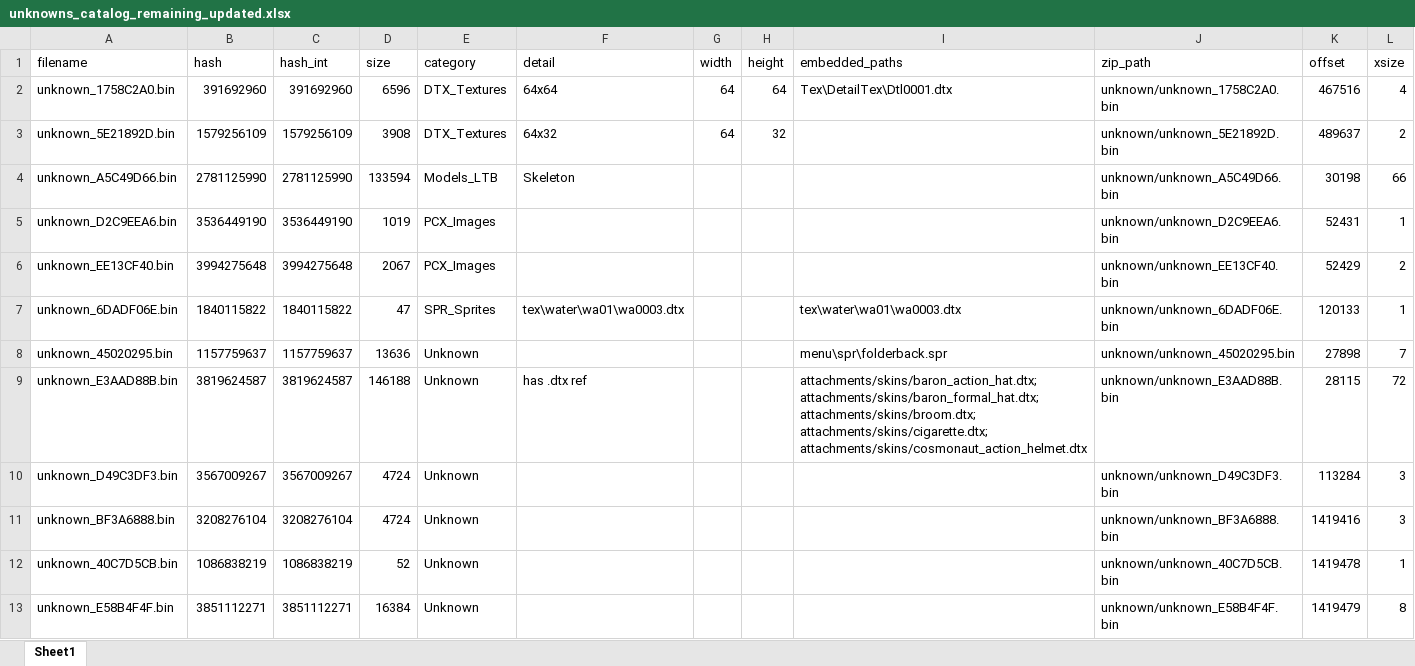
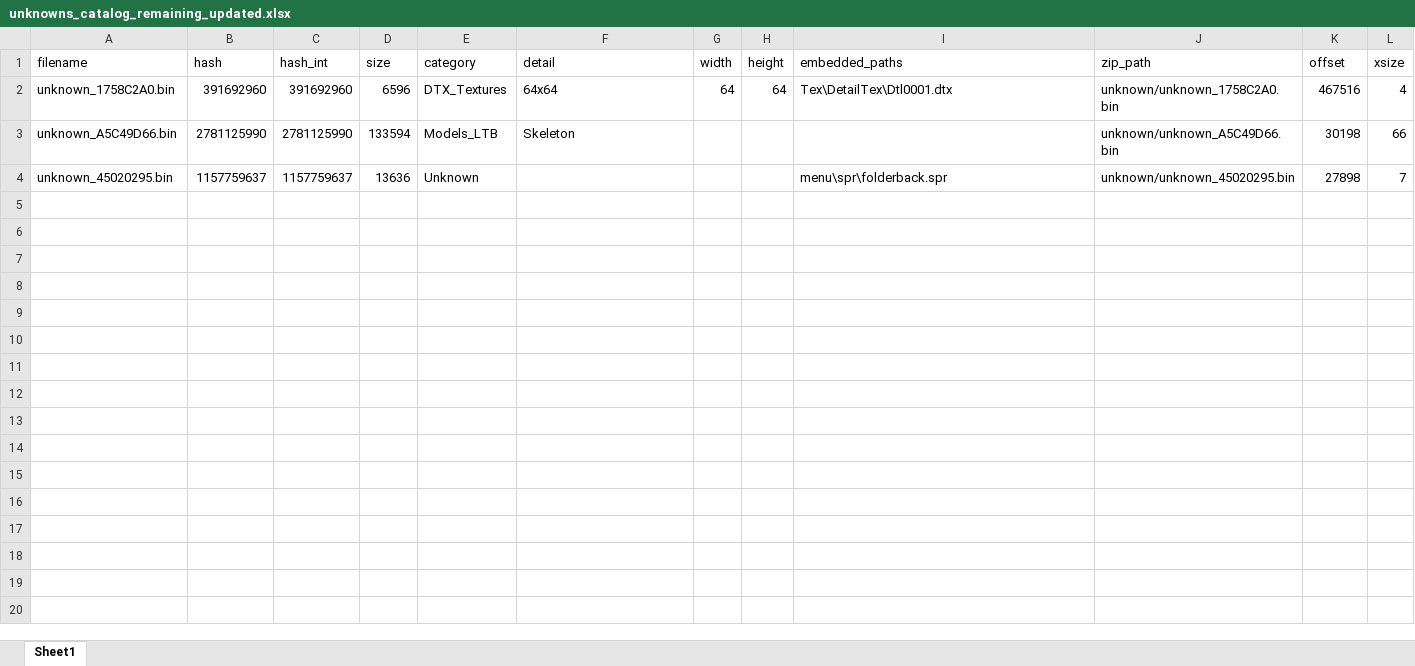
Before and after one commit to StenApp/ps2rezdecoder, an Excel workbook: Resources/unknowns_catalog_remaining_updated.xlsx, sheet Sheet1, drawn as a sheet; values as stored, in another font and other column widths than the file's, no borders; the diff names each change by its address in the sheet, - before the commit and + after, or states it on an @@ line.

Commit message:
3 remain unsolved
1758C2A0 (DTX) -->looks like mdr0075, byteidentical to mdr0075_cd.dtx and mdr0075_css.dtx
45020295 (Layout) -->some kind of layout.but
A5C49D66 (LTB, v6) -->seems to be a early version of base_pistol one animation more, 2StGdLl

```diff
--- a/Resources/unknowns_catalog_remaining_updated.xlsx (sheet Sheet1)
+++ b/Resources/unknowns_catalog_remaining_updated.xlsx (sheet Sheet1)
-row 3: unknown_5E21892D.bin | 1579256109 | 1579256109 | 3908 | DTX_Textures | 64x32 | 64 | 32 |  | unknown/unknown_5E21892D.bin | 489637 | 2
-row 5: unknown_D2C9EEA6.bin | 3536449190 | 3536449190 | 1019 | PCX_Images |  |  |  |  | unknown/unknown_D2C9EEA6.bin | 52431 | 1
-row 6: unknown_EE13CF40.bin | 3994275648 | 3994275648 | 2067 | PCX_Images |  |  |  |  | unknown/unknown_EE13CF40.bin | 52429 | 2
-row 7: unknown_6DADF06E.bin | 1840115822 | 1840115822 | 47 | SPR_Sprites | tex\water\wa01\wa0003.dtx |  |  | tex\water\wa01\wa0003.dtx | unknown/unknown_6DADF06E.bin | 120133 | 1
-row 9: unknown_E3AAD88B.bin | 3819624587 | 3819624587 | 146188 | Unknown | has .dtx ref |  |  | attachments/skins/baron_action_hat.dtx; attachments/skins/baron_formal_hat.dtx; attachments/skins/broom.dtx; attachments/skins/cigarette.dtx; attachments/skins/cosmonaut_action_helmet.dtx | unknown/unknown_E3AAD88B.bin | 28115 | 72
-row 10: unknown_D49C3DF3.bin | 3567009267 | 3567009267 | 4724 | Unknown |  |  |  |  | unknown/unknown_D49C3DF3.bin | 113284 | 3
-row 11: unknown_BF3A6888.bin | 3208276104 | 3208276104 | 4724 | Unknown |  |  |  |  | unknown/unknown_BF3A6888.bin | 1419416 | 3
-row 12: unknown_40C7D5CB.bin | 1086838219 | 1086838219 | 52 | Unknown |  |  |  |  | unknown/unknown_40C7D5CB.bin | 1419478 | 1
-row 13: unknown_E58B4F4F.bin | 3851112271 | 3851112271 | 16384 | Unknown |  |  |  |  | unknown/unknown_E58B4F4F.bin | 1419479 | 8
```
Also changed, not shown: 8 other files.
